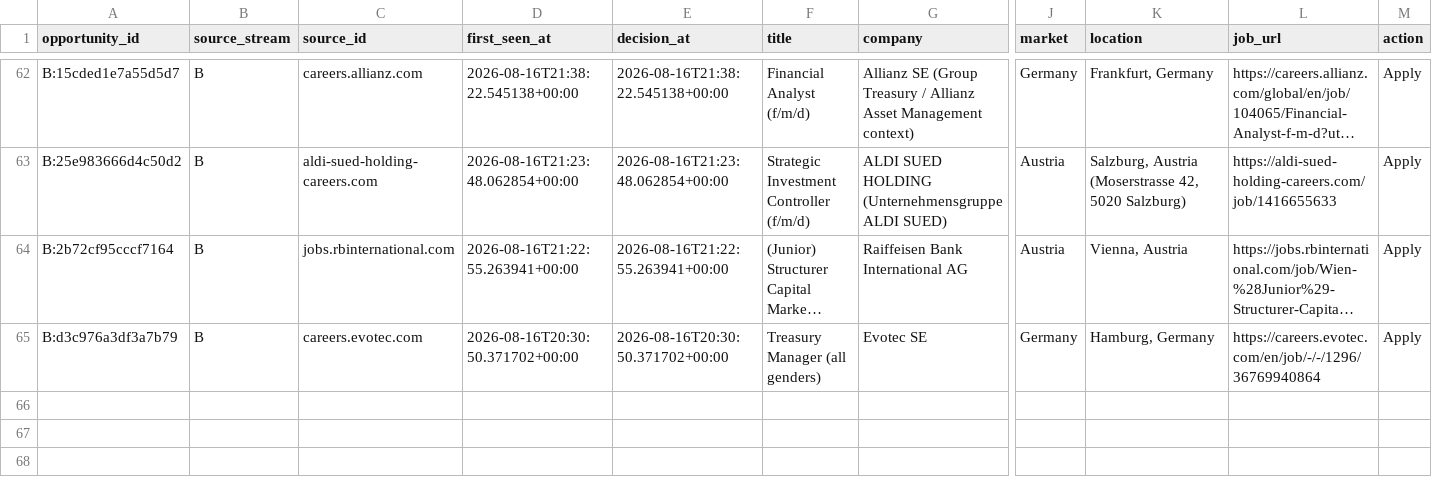
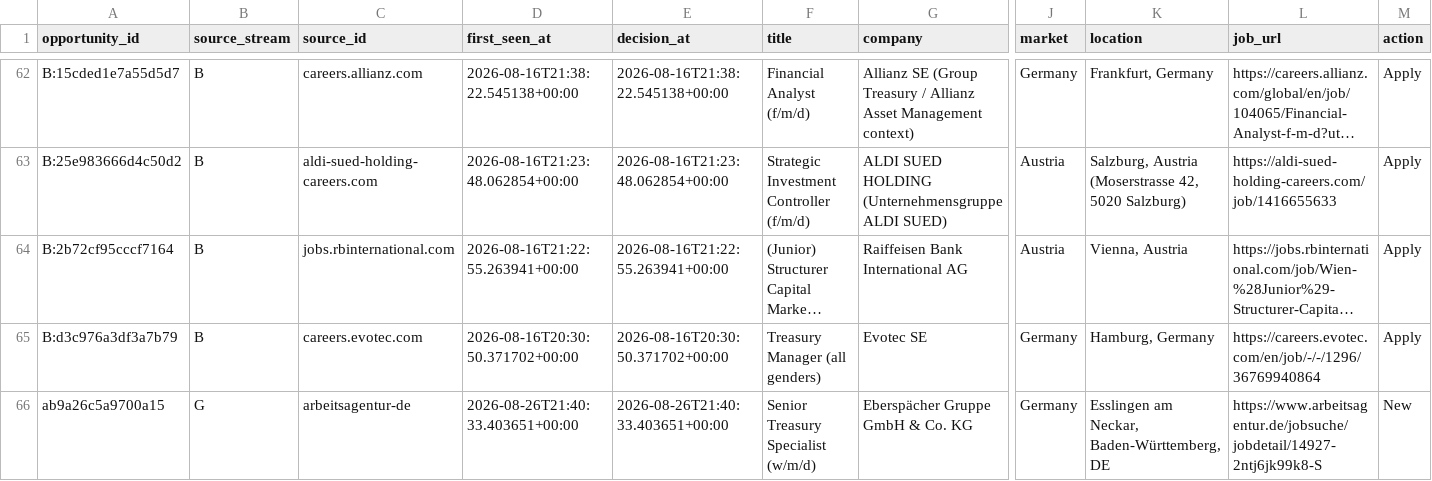
Before and after one commit to ORosa10/ProfessionalDashboard, a CSV file: data/opportunity_history.csv, drawn as a sheet; only a part is shown, gaps mark what is left out; long unchanged cells end in …; rows hold the shown columns only; the diff names each change by its address in the sheet, - before the commit and + after, or states it on an @@ line.

Commit message:
Auto-save J shortlist decision

```diff
--- a/data/opportunity_history.csv
+++ b/data/opportunity_history.csv
+row 66: ab9a26c5a9700a15 | G | arbeitsagentur-de | 2026-08-26T21:40:33.403651+00:00 | 2026-08-26T21:40:33.403651+00:00 | Senior Treasury Specialist (w/m/d) | Eberspächer Gruppe GmbH & Co. KG | Germany | Esslingen am Neckar, Baden-Württemberg, DE | https://www.arbeitsagentur.de/jobsuche/jobdetail/14927-2ntj6jk99k8-S | New
```
